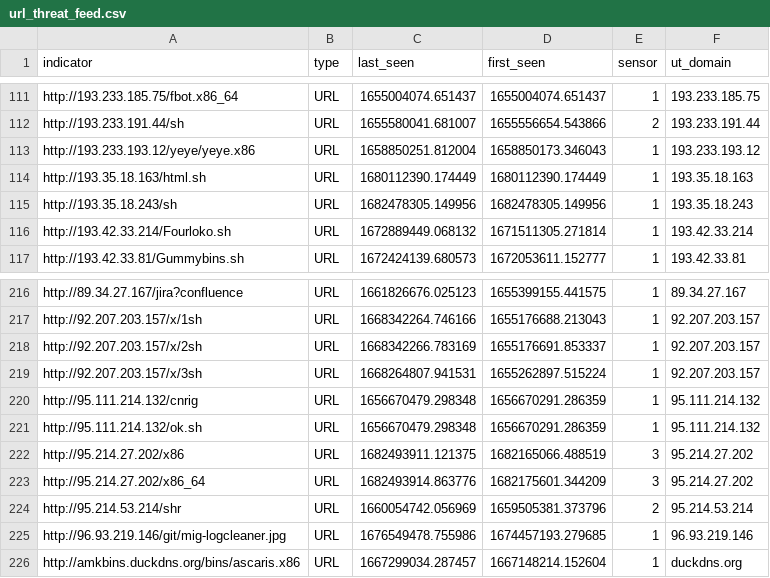
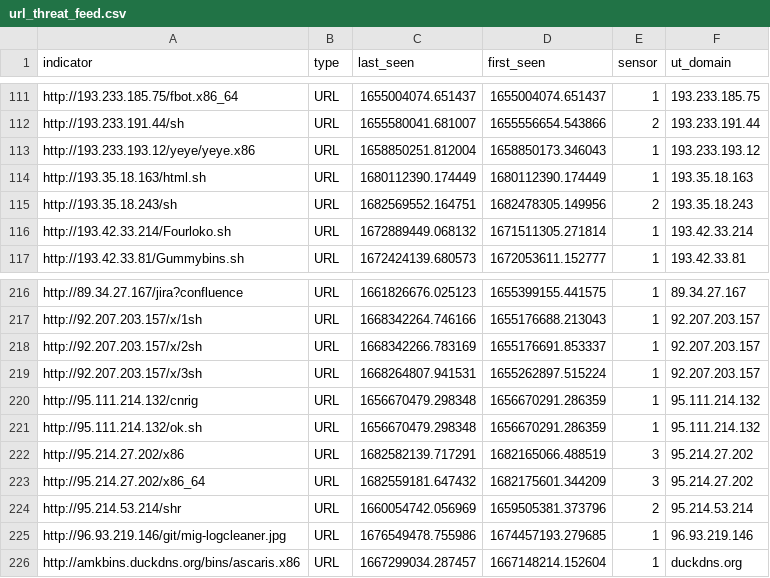
Before and after one commit to tankmek/threatfeed, a CSV file: url_threat_feed.csv, drawn as a sheet; only a part is shown, gaps mark what is left out.

Commit message:
automated URL feed update

```diff
--- a/url_threat_feed.csv
+++ b/url_threat_feed.csv
@@ -114,3 +114,3 @@ indicator,type,"last_seen","first_seen",sensor,"ut_domain"
 "http://193.35.18.163/html.sh",URL,"1680112390.174449","1680112390.174449",1,"193.35.18.163"
-"http://193.35.18.243/sh",URL,"1682478305.149956","1682478305.149956",1,"193.35.18.243"
+"http://193.35.18.243/sh",URL,"1682569552.164751","1682478305.149956",2,"193.35.18.243"
 "http://193.42.33.214/Fourloko.sh",URL,"1672889449.068132","1671511305.271814",1,"193.42.33.214"
@@ -221,4 +221,4 @@ indicator,type,"last_seen","first_seen",sensor,"ut_domain"
 "http://95.111.214.132/ok.sh",URL,"1656670479.298348","1656670291.286359",1,"95.111.214.132"
-"http://95.214.27.202/x86",URL,"1682493911.121375","1682165066.488519",3,"95.214.27.202"
-"http://95.214.27.202/x86_64",URL,"1682493914.863776","1682175601.344209",3,"95.214.27.202"
+"http://95.214.27.202/x86",URL,"1682582139.717291","1682165066.488519",3,"95.214.27.202"
+"http://95.214.27.202/x86_64",URL,"1682559181.647432","1682175601.344209",3,"95.214.27.202"
 "http://95.214.53.214/shr",URL,"1660054742.056969","1659505381.373796",2,"95.214.53.214"
```
